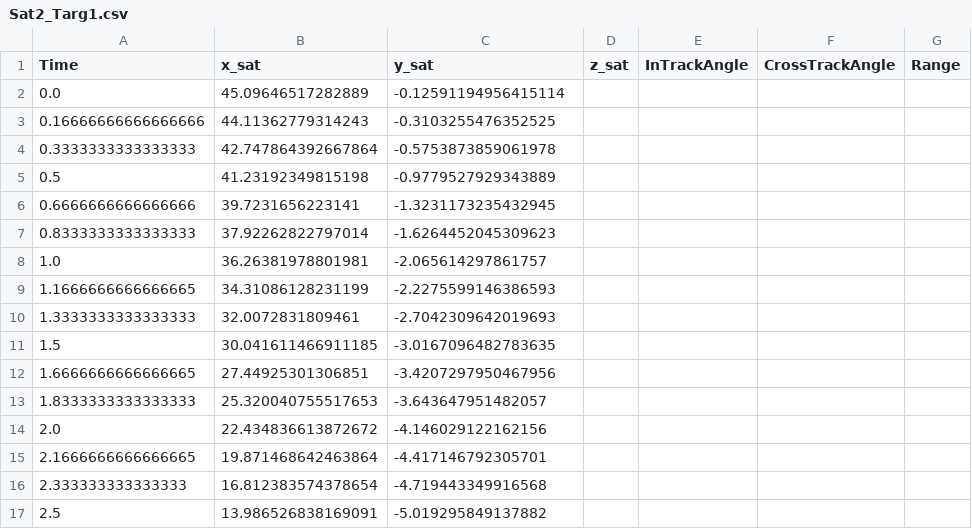
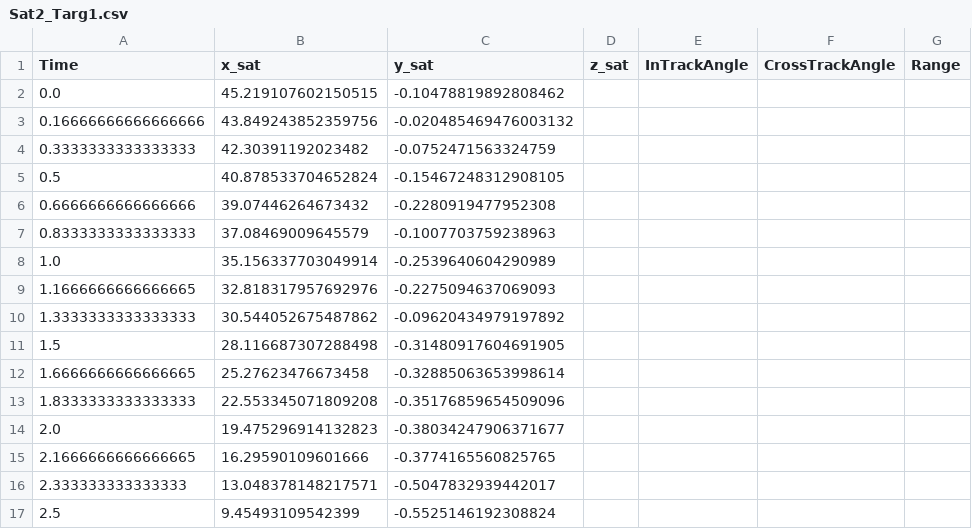
Before and after one commit to nolans12/Satellite-DDF, a CSV file: phase1/data/Sat2_Targ1.csv, drawn as a sheet; only a part is shown; the diff covers the shown part only.

```diff
--- a/phase1/data/Sat2_Targ1.csv
+++ b/phase1/data/Sat2_Targ1.csv
@@ -1,17 +1,17 @@
 Time,x_sat,y_sat,z_sat,InTrackAngle,CrossTrackAngle,Range
-0.0,45.09646517282889,-0.12591194956415114
-0.16666666666666666,44.11362779314243,-0.3103255476352525
-0.3333333333333333,42.747864392667864,-0.5753873859061978
-0.5,41.23192349815198,-0.9779527929343889
-0.6666666666666666,39.7231656223141,-1.3231173235432945
-0.8333333333333333,37.92262822797014,-1.6264452045309623
-1.0,36.26381978801981,-2.065614297861757
-1.1666666666666665,34.31086128231199,-2.2275599146386593
-1.3333333333333333,32.0072831809461,-2.7042309642019693
-1.5,30.041611466911185,-3.0167096482783635
-1.6666666666666665,27.44925301306851,-3.4207297950467956
-1.8333333333333333,25.320040755517653,-3.643647951482057
-2.0,22.434836613872672,-4.146029122162156
-2.1666666666666665,19.871468642463864,-4.417146792305701
-2.333333333333333,16.812383574378654,-4.719443349916568
-2.5,13.986526838169091,-5.019295849137882
+0.0,45.219107602150515,-0.10478819892808462
+0.16666666666666666,43.849243852359756,-0.020485469476003132
+0.3333333333333333,42.30391192023482,-0.0752471563324759
+0.5,40.878533704652824,-0.15467248312908105
+0.6666666666666666,39.07446264673432,-0.2280919477952308
+0.8333333333333333,37.08469009645579,-0.1007703759238963
+1.0,35.156337703049914,-0.2539640604290989
+1.1666666666666665,32.818317957692976,-0.2275094637069093
+1.3333333333333333,30.544052675487862,-0.09620434979197892
+1.5,28.116687307288498,-0.31480917604691905
+1.6666666666666665,25.27623476673458,-0.32885063653998614
+1.8333333333333333,22.553345071809208,-0.35176859654509096
+2.0,19.475296914132823,-0.38034247906371677
+2.1666666666666665,16.29590109601666,-0.3774165560825765
+2.333333333333333,13.048378148217571,-0.5047832939442017
+2.5,9.45493109542399,-0.5525146192308824
```
Also changed, not shown: 4 added rows, 4 removed rows and 36 edited cells elsewhere in this file, phase1/data/Sat1_Targ1.csv, 7 other files.
